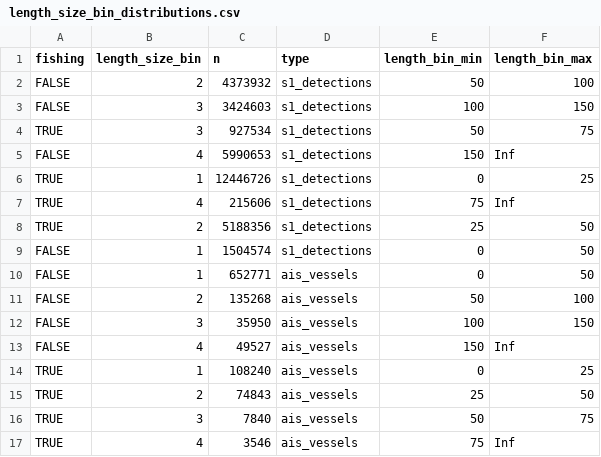
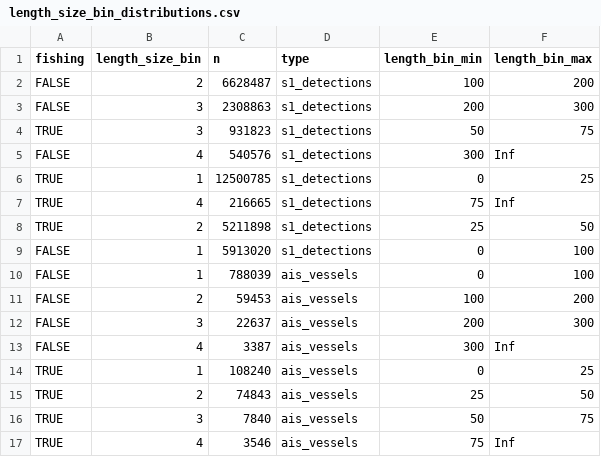
Before and after one commit to emlab-ucsb/paper-ocean-ghg, a CSV file: data/gfw/length_size_bin_distributions.csv, drawn as a sheet.

```diff
--- a/data/gfw/length_size_bin_distributions.csv
+++ b/data/gfw/length_size_bin_distributions.csv
@@ -1,14 +1,14 @@
 fishing,length_size_bin,n,type,length_bin_min,length_bin_max
-FALSE,2,4373932,s1_detections,50,100
-FALSE,3,3424603,s1_detections,100,150
-TRUE,3,927534,s1_detections,50,75
-FALSE,4,5990653,s1_detections,150,Inf
-TRUE,1,12446726,s1_detections,0,25
-TRUE,4,215606,s1_detections,75,Inf
-TRUE,2,5188356,s1_detections,25,50
-FALSE,1,1504574,s1_detections,0,50
-FALSE,1,652771,ais_vessels,0,50
-FALSE,2,135268,ais_vessels,50,100
-FALSE,3,35950,ais_vessels,100,150
-FALSE,4,49527,ais_vessels,150,Inf
+FALSE,2,6628487,s1_detections,100,200
+FALSE,3,2308863,s1_detections,200,300
+TRUE,3,931823,s1_detections,50,75
+FALSE,4,540576,s1_detections,300,Inf
+TRUE,1,12500785,s1_detections,0,25
+TRUE,4,216665,s1_detections,75,Inf
+TRUE,2,5211898,s1_detections,25,50
+FALSE,1,5913020,s1_detections,0,100
+FALSE,1,788039,ais_vessels,0,100
+FALSE,2,59453,ais_vessels,100,200
+FALSE,3,22637,ais_vessels,200,300
+FALSE,4,3387,ais_vessels,300,Inf
 TRUE,1,108240,ais_vessels,0,25
```
Also changed, not shown: data/gfw/all_performance_metrics.csv, data/gfw/all_varimp_data.csv, 3 other files.
